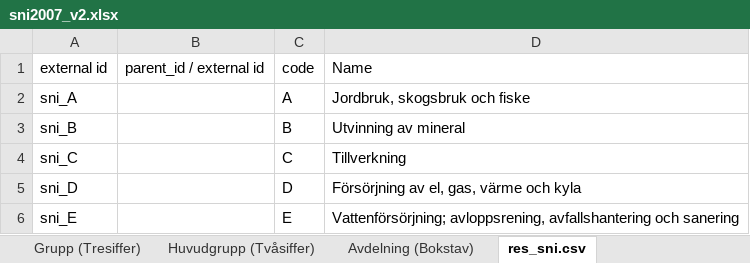
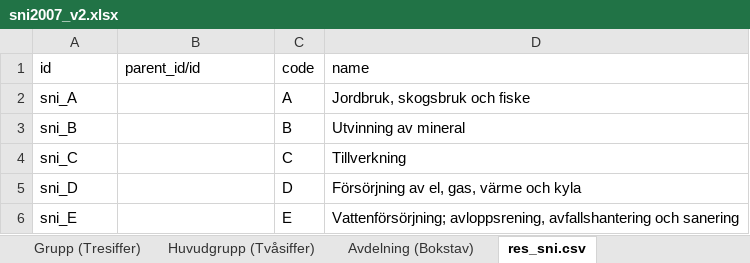
Before and after one commit to vertelab/odoo-base, an Excel workbook: res_sni/data/sni2007_v2.xlsx, sheet res_sni.csv, drawn as a sheet; only a part is shown; values as stored, in another font and other column widths than the file's, no borders; removed rows and columns are numbered as before the commit, all else as after; the diff names each change by its address in the sheet, - before the commit and + after, or states it on an @@ line.

```diff
--- a/res_sni/data/sni2007_v2.xlsx (sheet res_sni.csv)
+++ b/res_sni/data/sni2007_v2.xlsx (sheet res_sni.csv)
-row 1: external id | parent_id / external id | code | Name
+row 1: id | parent_id/id | code | name
```
Also changed, not shown: 2 other files.
